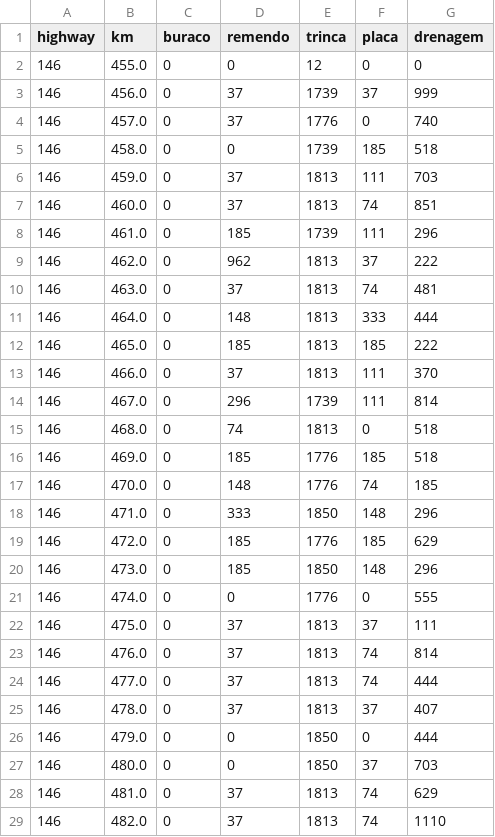
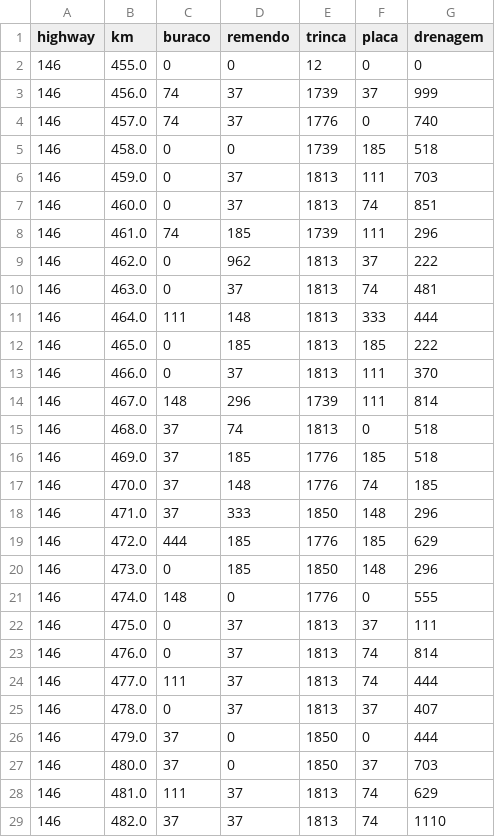
Before and after one commit to alineralncs/labtrans, a CSV file: dados_saida/highway_146.csv, drawn as a sheet; only a part is shown; the diff covers the shown part only.

```diff
--- a/dados_saida/highway_146.csv
+++ b/dados_saida/highway_146.csv
@@ -2,4 +2,4 @@ highway,km,buraco,remendo,trinca,placa,drenagem
 146,455.0,0,0,12,0,0
-146,456.0,0,37,1739,37,999
-146,457.0,0,37,1776,0,740
+146,456.0,74,37,1739,37,999
+146,457.0,74,37,1776,0,740
 146,458.0,0,0,1739,185,518
@@ -7,23 +7,23 @@ highway,km,buraco,remendo,trinca,placa,drenagem
 146,460.0,0,37,1813,74,851
-146,461.0,0,185,1739,111,296
+146,461.0,74,185,1739,111,296
 146,462.0,0,962,1813,37,222
 146,463.0,0,37,1813,74,481
-146,464.0,0,148,1813,333,444
+146,464.0,111,148,1813,333,444
 146,465.0,0,185,1813,185,222
 146,466.0,0,37,1813,111,370
-146,467.0,0,296,1739,111,814
-146,468.0,0,74,1813,0,518
-146,469.0,0,185,1776,185,518
-146,470.0,0,148,1776,74,185
-146,471.0,0,333,1850,148,296
-146,472.0,0,185,1776,185,629
+146,467.0,148,296,1739,111,814
+146,468.0,37,74,1813,0,518
+146,469.0,37,185,1776,185,518
+146,470.0,37,148,1776,74,185
+146,471.0,37,333,1850,148,296
+146,472.0,444,185,1776,185,629
 146,473.0,0,185,1850,148,296
-146,474.0,0,0,1776,0,555
+146,474.0,148,0,1776,0,555
 146,475.0,0,37,1813,37,111
 146,476.0,0,37,1813,74,814
-146,477.0,0,37,1813,74,444
+146,477.0,111,37,1813,74,444
 146,478.0,0,37,1813,37,407
-146,479.0,0,0,1850,0,444
-146,480.0,0,0,1850,37,703
-146,481.0,0,37,1813,74,629
-146,482.0,0,37,1813,74,1110
+146,479.0,37,0,1850,0,444
+146,480.0,37,0,1850,37,703
+146,481.0,111,37,1813,74,629
+146,482.0,37,37,1813,74,1110
```
Also changed, not shown: 27 edited cells elsewhere in this file, dados_saida/highway_116.csv, 33 other files.
